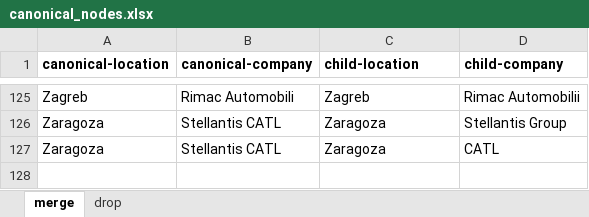
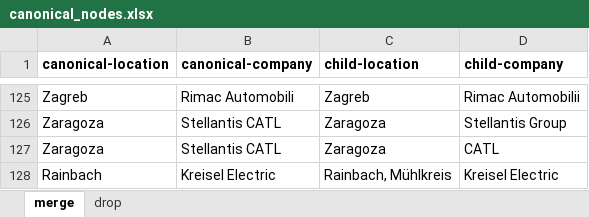
Before and after one commit to benmcwilliams/tuone-core, an Excel workbook: src/inputs/canonical_nodes.xlsx, sheet merge, drawn as a sheet; only a part is shown, gaps mark what is left out; values as stored, in another font and other column widths than the file's, no borders; the diff names each change by its address in the sheet, - before the commit and + after, or states it on an @@ line.

```diff
--- a/src/inputs/canonical_nodes.xlsx (sheet merge)
+++ b/src/inputs/canonical_nodes.xlsx (sheet merge)
+row 128: Rainbach | Kreisel Electric | Rainbach, Mühlkreis | Kreisel Electric
```
Also changed, not shown: 13 other files.
